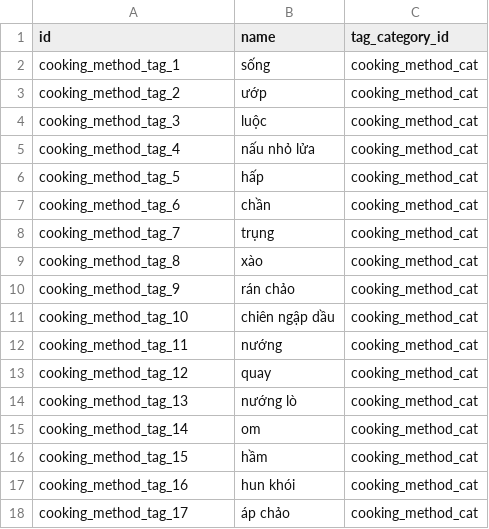
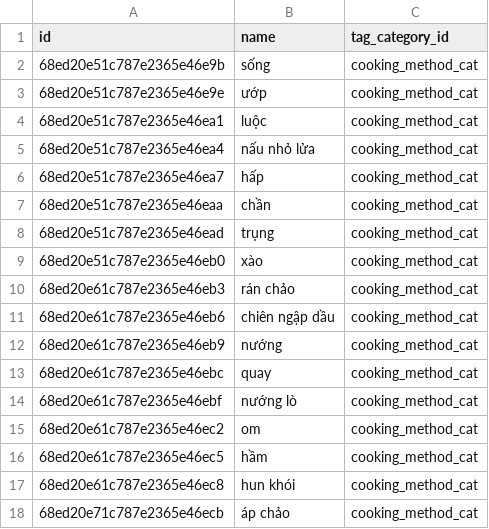
Before and after one commit to BuiAnh12/graduation_project_backend, a CSV file: exported_data/cooking_method_tags.csv, drawn as a sheet.

```diff
--- a/exported_data/cooking_method_tags.csv
+++ b/exported_data/cooking_method_tags.csv
@@ -1,18 +1,18 @@
 id,name,tag_category_id
-cooking_method_tag_1,sống,cooking_method_cat
-cooking_method_tag_2,ướp,cooking_method_cat
-cooking_method_tag_3,luộc,cooking_method_cat
-cooking_method_tag_4,nấu nhỏ lửa,cooking_method_cat
-cooking_method_tag_5,hấp,cooking_method_cat
-cooking_method_tag_6,chần,cooking_method_cat
-cooking_method_tag_7,trụng,cooking_method_cat
-cooking_method_tag_8,xào,cooking_method_cat
-cooking_method_tag_9,rán chảo,cooking_method_cat
-cooking_method_tag_10,chiên ngập dầu,cooking_method_cat
-cooking_method_tag_11,nướng,cooking_method_cat
-cooking_method_tag_12,quay,cooking_method_cat
-cooking_method_tag_13,nướng lò,cooking_method_cat
-cooking_method_tag_14,om,cooking_method_cat
-cooking_method_tag_15,hầm,cooking_method_cat
-cooking_method_tag_16,hun khói,cooking_method_cat
-cooking_method_tag_17,áp chảo,cooking_method_cat
+68ed20e51c787e2365e46e9b,sống,cooking_method_cat
+68ed20e51c787e2365e46e9e,ướp,cooking_method_cat
+68ed20e51c787e2365e46ea1,luộc,cooking_method_cat
+68ed20e51c787e2365e46ea4,nấu nhỏ lửa,cooking_method_cat
+68ed20e51c787e2365e46ea7,hấp,cooking_method_cat
+68ed20e51c787e2365e46eaa,chần,cooking_method_cat
+68ed20e51c787e2365e46ead,trụng,cooking_method_cat
+68ed20e51c787e2365e46eb0,xào,cooking_method_cat
+68ed20e61c787e2365e46eb3,rán chảo,cooking_method_cat
+68ed20e61c787e2365e46eb6,chiên ngập dầu,cooking_method_cat
+68ed20e61c787e2365e46eb9,nướng,cooking_method_cat
+68ed20e61c787e2365e46ebc,quay,cooking_method_cat
+68ed20e61c787e2365e46ebf,nướng lò,cooking_method_cat
+68ed20e61c787e2365e46ec2,om,cooking_method_cat
+68ed20e61c787e2365e46ec5,hầm,cooking_method_cat
+68ed20e61c787e2365e46ec8,hun khói,cooking_method_cat
+68ed20e71c787e2365e46ecb,áp chảo,cooking_method_cat
```
Also changed, not shown: exported_data/taste_tags.csv, 16 other files.
